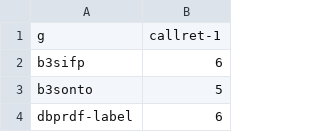
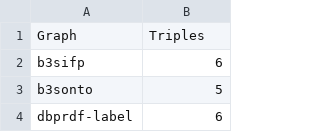
Before and after one commit to dachafra/federated-graph-queries, a CSV file: DBpediaGRAPHS.csv, drawn as a sheet; only a part is shown; removed rows and columns are numbered as before the commit, all else as after; the diff names each change by its address in the sheet, - before the commit and + after, or states it on an @@ line.

Commit message:
updated graphs file

```diff
--- a/DBpediaGRAPHS.csv
+++ b/DBpediaGRAPHS.csv
-row 1: g | callret-1
+row 1: Graph | Triples
```
